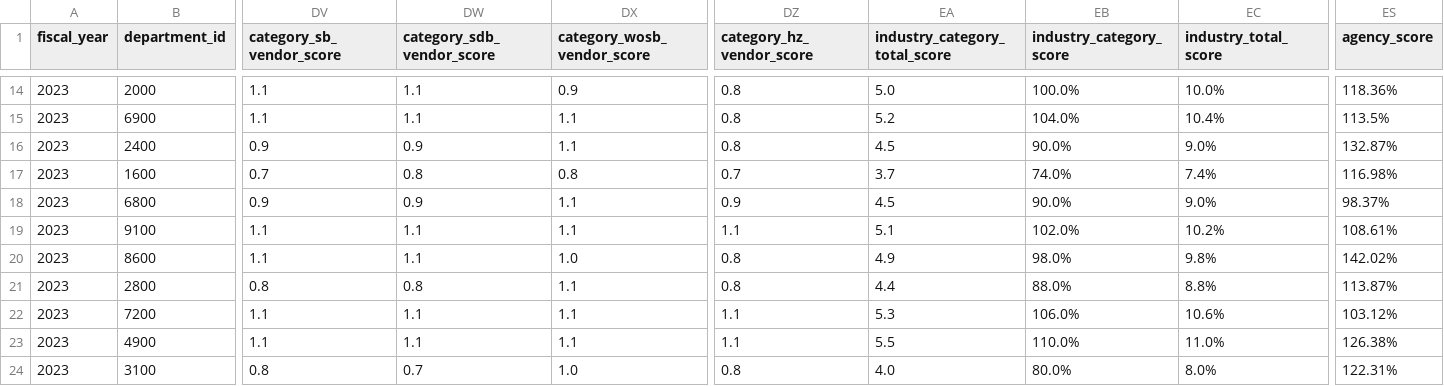
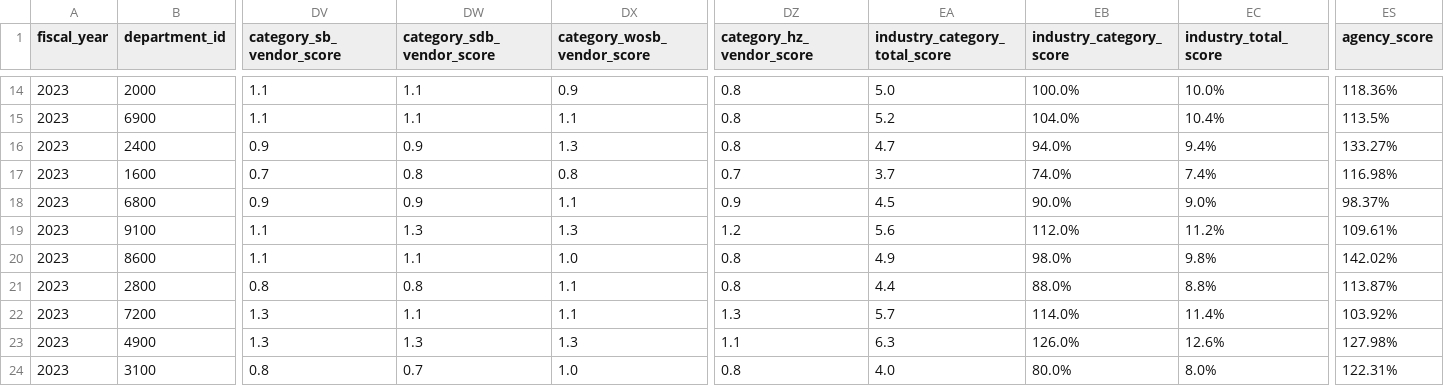
Before and after one commit to USSBA/sba-gov-yumi, a CSV file: agency-scorecards/data/2023.csv, drawn as a sheet; only a part is shown, gaps mark what is left out; the diff covers the shown part only; the diff names each change by its address in the sheet, - before the commit and + after, or states it on an @@ line.

```diff
--- a/agency-scorecards/data/2023.csv
+++ b/agency-scorecards/data/2023.csv
-DX16 (category_wosb_vendor_score): 1.1
+DX16 (category_wosb_vendor_score): 1.3
-EA16 (industry_category_total_score): 4.5
+EA16 (industry_category_total_score): 4.7
-EB16 (industry_category_score): 90.0%
+EB16 (industry_category_score): 94.0%
-EC16 (industry_total_score): 9.0%
+EC16 (industry_total_score): 9.4%
-ES16 (agency_score): 132.87%
+ES16 (agency_score): 133.27%
-DW19 (category_sdb_vendor_score): 1.1
+DW19 (category_sdb_vendor_score): 1.3
-DX19 (category_wosb_vendor_score): 1.1
+DX19 (category_wosb_vendor_score): 1.3
-DZ19 (category_hz_vendor_score): 1.1
+DZ19 (category_hz_vendor_score): 1.2
-EA19 (industry_category_total_score): 5.1
+EA19 (industry_category_total_score): 5.6
-EB19 (industry_category_score): 102.0%
+EB19 (industry_category_score): 112.0%
-EC19 (industry_total_score): 10.2%
+EC19 (industry_total_score): 11.2%
-ES19 (agency_score): 108.61%
+ES19 (agency_score): 109.61%
-DV22:DV23 (category_sb_vendor_score): 1.1
+DV22:DV23 (category_sb_vendor_score): 1.3
-DZ22 (category_hz_vendor_score): 1.1
+DZ22 (category_hz_vendor_score): 1.3
-EA22 (industry_category_total_score): 5.3
+EA22 (industry_category_total_score): 5.7
-EB22 (industry_category_score): 106.0%
+EB22 (industry_category_score): 114.0%
-EC22 (industry_total_score): 10.6%
+EC22 (industry_total_score): 11.4%
-ES22 (agency_score): 103.12%
+ES22 (agency_score): 103.92%
-DW23 (category_sdb_vendor_score): 1.1
+DW23 (category_sdb_vendor_score): 1.3
-DX23 (category_wosb_vendor_score): 1.1
+DX23 (category_wosb_vendor_score): 1.3
-EA23 (industry_category_total_score): 5.5
+EA23 (industry_category_total_score): 6.3
-EB23 (industry_category_score): 110.0%
+EB23 (industry_category_score): 126.0%
-EC23 (industry_total_score): 11.0%
+EC23 (industry_total_score): 12.6%
-ES23 (agency_score): 126.38%
+ES23 (agency_score): 127.98%
```
Also changed, not shown: 76 edited cells elsewhere in this file, 1 other file.
